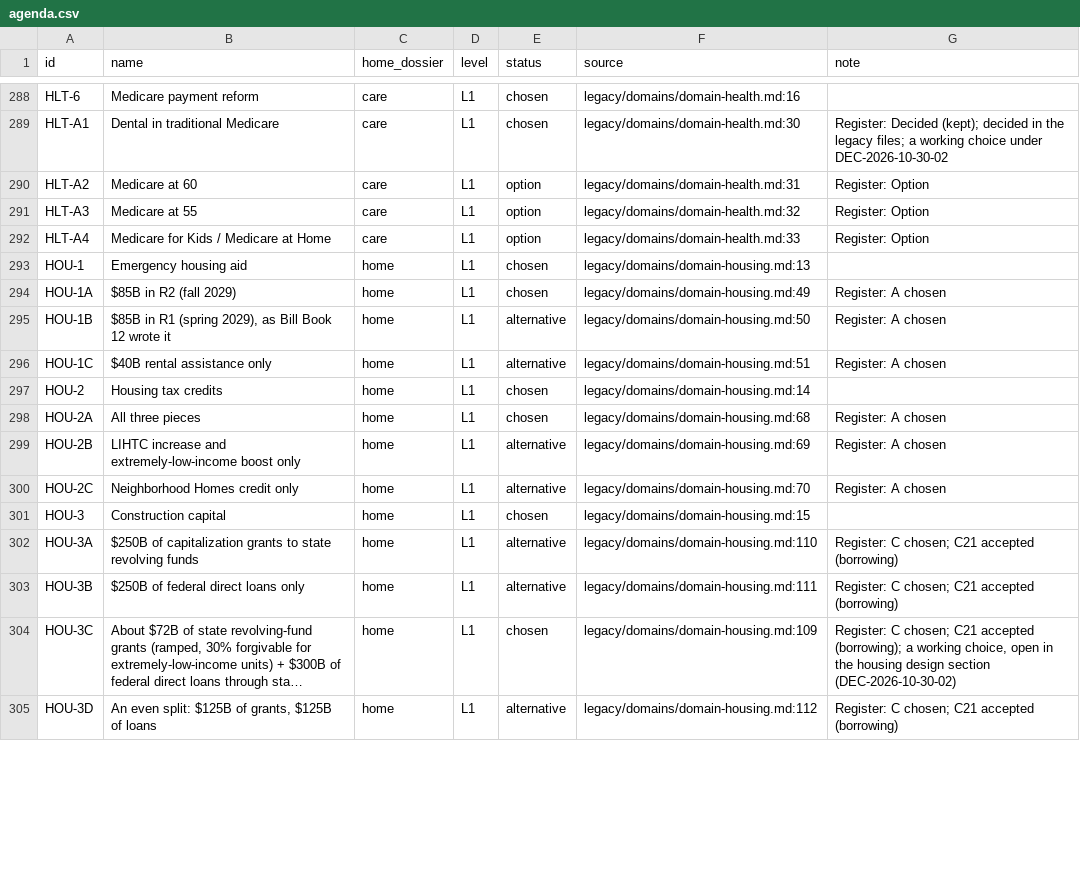
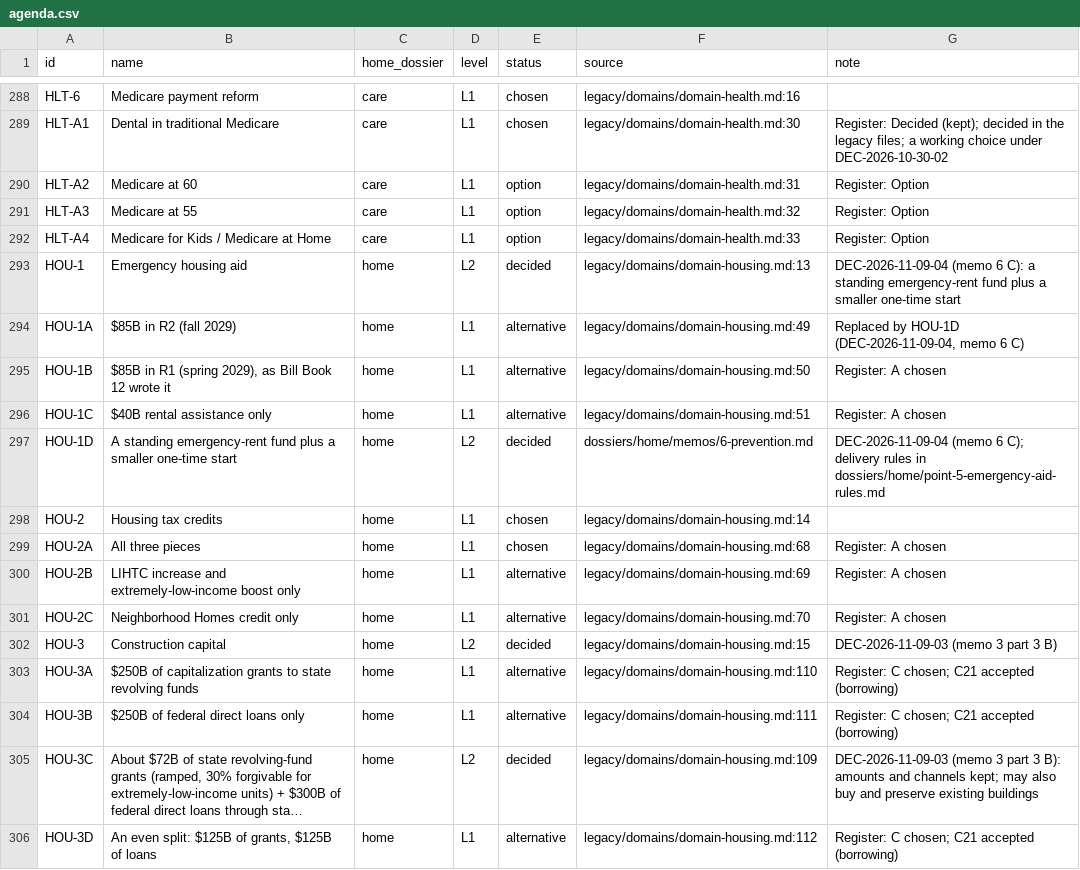
Before and after one commit to fm58cn6g4d-stack/project-2050, a CSV file: agenda/agenda.csv, drawn as a sheet; only a part is shown, gaps mark what is left out; long unchanged cells end in …; addresses are those after the commit; the diff covers the shown part only; the diff names each change by its address in the sheet, - before the commit and + after, or states it on an @@ line.

```diff
--- a/agenda/agenda.csv
+++ b/agenda/agenda.csv
-D293 (level): L1
+D293 (level): L2
-E293 (status): chosen
+E293 (status): decided
-G293 (note): (empty)
+G293 (note): DEC-2026-11-09-04 (memo 6 C): a standing emergency-rent fund plus a smaller one-time start
-E294 (status): chosen
+E294 (status): alternative
-G294 (note): Register: A chosen
+G294 (note): Replaced by HOU-1D (DEC-2026-11-09-04, memo 6 C)
+row 297: HOU-1D | A standing emergency-rent fund plus a smaller one-time start | home | L2 | decided | dossiers/home/memos/6-prevention.md | DEC-2026-11-09-04 (memo 6 C); delivery rules in dossiers/home/point-5-emergency-aid-rules.md
-D302 (level): L1
+D302 (level): L2
-E302 (status): chosen
+E302 (status): decided
-G302 (note): (empty)
+G302 (note): DEC-2026-11-09-03 (memo 3 part 3 B)
-D305 (level): L1
+D305 (level): L2
-E305 (status): chosen
+E305 (status): decided
-G305 (note): Register: C chosen; C21 accepted (borrowing); a working choice, open in the housing design section (DEC-2026-10-30-02)
+G305 (note): DEC-2026-11-09-03 (memo 3 part 3 B): amounts and channels kept; may also buy and preserve existing buildings
```
Also changed, not shown: 30 edited cells elsewhere in this file, 9 other files.
